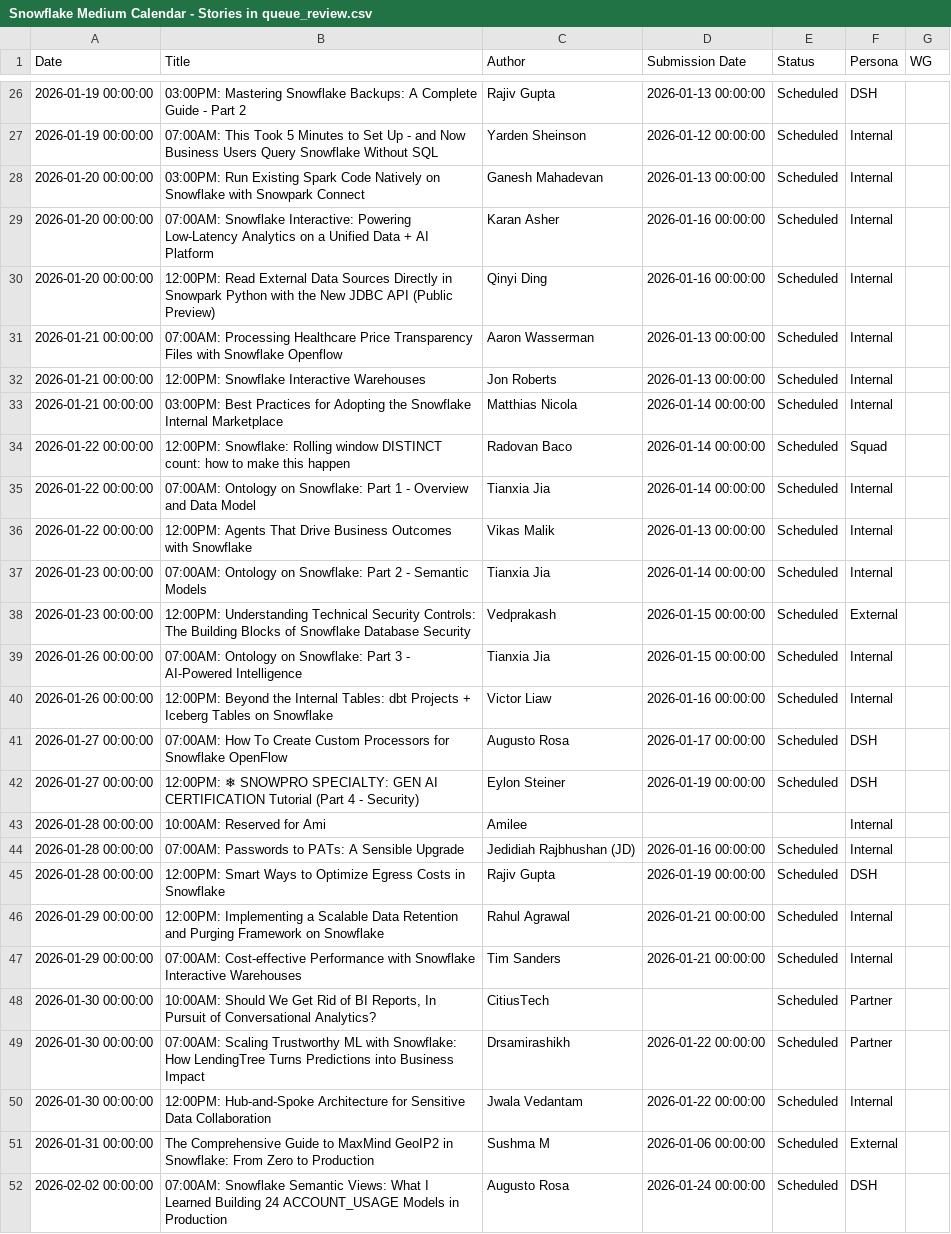
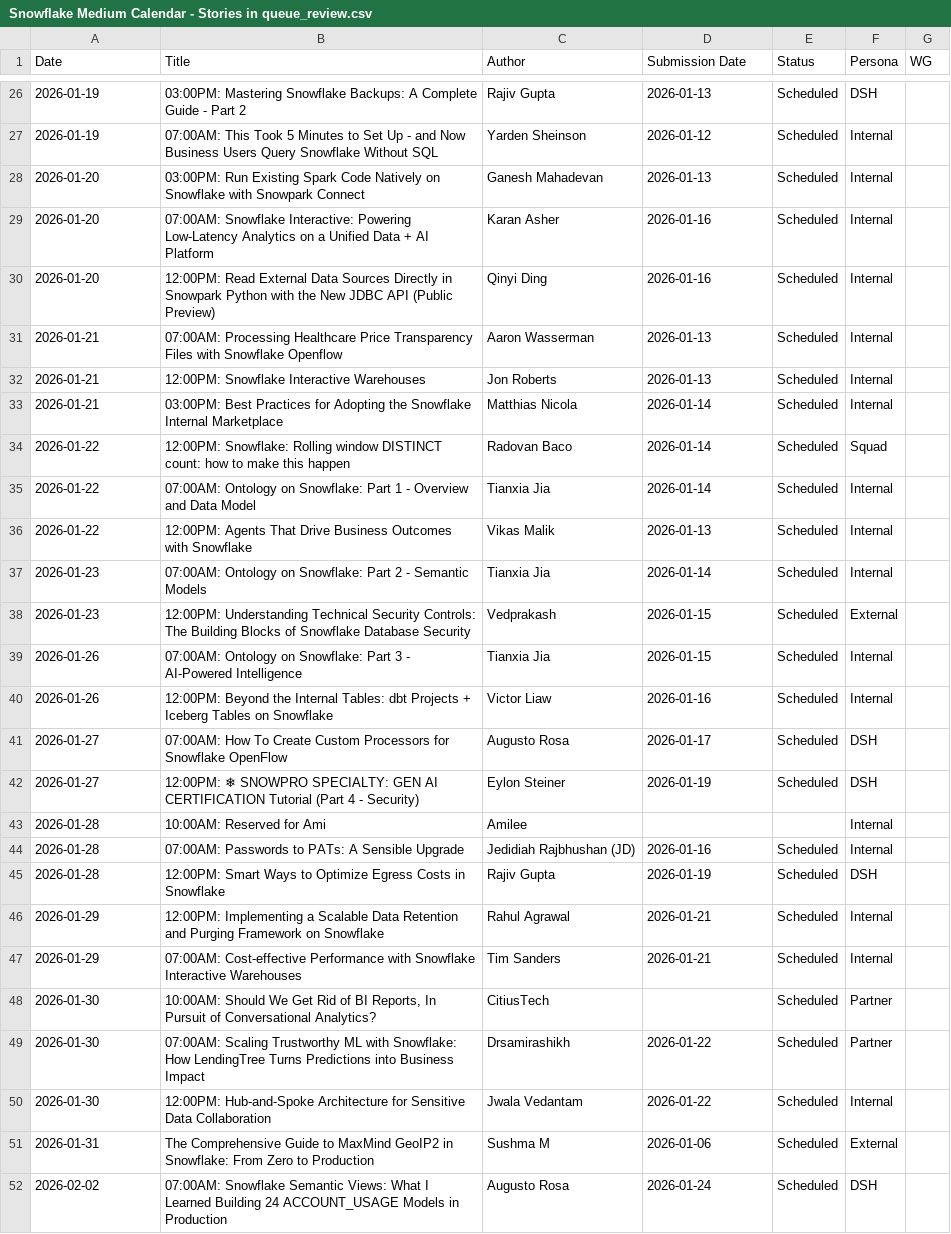
Before and after one commit to Kevinsnowflake/sheets-calendar-app, a CSV file: data/Snowflake Medium Calendar - Stories in queue_review.csv, drawn as a sheet; only a part is shown, gaps mark what is left out; the diff covers the shown part only; the diff names each change by its address in the sheet, - before the commit and + after, or states it on an @@ line.

```diff
--- a/data/Snowflake Medium Calendar - Stories in queue_review.csv
+++ b/data/Snowflake Medium Calendar - Stories in queue_review.csv
-A26:A27 (Date): 2026-01-19 00:00:00
+A26:A27 (Date): 2026-01-19
-D26 (Submission Date): 2026-01-13 00:00:00
+D26 (Submission Date): 2026-01-13
-D27 (Submission Date): 2026-01-12 00:00:00
+D27 (Submission Date): 2026-01-12
-A28:A30 (Date): 2026-01-20 00:00:00
+A28:A30 (Date): 2026-01-20
-D28 (Submission Date): 2026-01-13 00:00:00
+D28 (Submission Date): 2026-01-13
-D29:D30 (Submission Date): 2026-01-16 00:00:00
+D29:D30 (Submission Date): 2026-01-16
-A31:A33 (Date): 2026-01-21 00:00:00
+A31:A33 (Date): 2026-01-21
-D31:D32 (Submission Date): 2026-01-13 00:00:00
+D31:D32 (Submission Date): 2026-01-13
-D33:D35 (Submission Date): 2026-01-14 00:00:00
+D33:D35 (Submission Date): 2026-01-14
-A34:A36 (Date): 2026-01-22 00:00:00
+A34:A36 (Date): 2026-01-22
-D36 (Submission Date): 2026-01-13 00:00:00
+D36 (Submission Date): 2026-01-13
-A37:A38 (Date): 2026-01-23 00:00:00
+A37:A38 (Date): 2026-01-23
-D37 (Submission Date): 2026-01-14 00:00:00
+D37 (Submission Date): 2026-01-14
-D38:D39 (Submission Date): 2026-01-15 00:00:00
+D38:D39 (Submission Date): 2026-01-15
-A39:A40 (Date): 2026-01-26 00:00:00
+A39:A40 (Date): 2026-01-26
-D40 (Submission Date): 2026-01-16 00:00:00
+D40 (Submission Date): 2026-01-16
-A41:A42 (Date): 2026-01-27 00:00:00
+A41:A42 (Date): 2026-01-27
-D41 (Submission Date): 2026-01-17 00:00:00
+D41 (Submission Date): 2026-01-17
-D42 (Submission Date): 2026-01-19 00:00:00
+D42 (Submission Date): 2026-01-19
-A43:A45 (Date): 2026-01-28 00:00:00
+A43:A45 (Date): 2026-01-28
-D44 (Submission Date): 2026-01-16 00:00:00
+D44 (Submission Date): 2026-01-16
-D45 (Submission Date): 2026-01-19 00:00:00
+D45 (Submission Date): 2026-01-19
-A46:A47 (Date): 2026-01-29 00:00:00
+A46:A47 (Date): 2026-01-29
-D46:D47 (Submission Date): 2026-01-21 00:00:00
+D46:D47 (Submission Date): 2026-01-21
-A48:A50 (Date): 2026-01-30 00:00:00
+A48:A50 (Date): 2026-01-30
-D49:D50 (Submission Date): 2026-01-22 00:00:00
+D49:D50 (Submission Date): 2026-01-22
-A51 (Date): 2026-01-31 00:00:00
+A51 (Date): 2026-01-31
-D51 (Submission Date): 2026-01-06 00:00:00
+D51 (Submission Date): 2026-01-06
-A52 (Date): 2026-02-02 00:00:00
+A52 (Date): 2026-02-02
-D52 (Submission Date): 2026-01-24 00:00:00
+D52 (Submission Date): 2026-01-24
```
Also changed, not shown: 95 edited cells elsewhere in this file.
